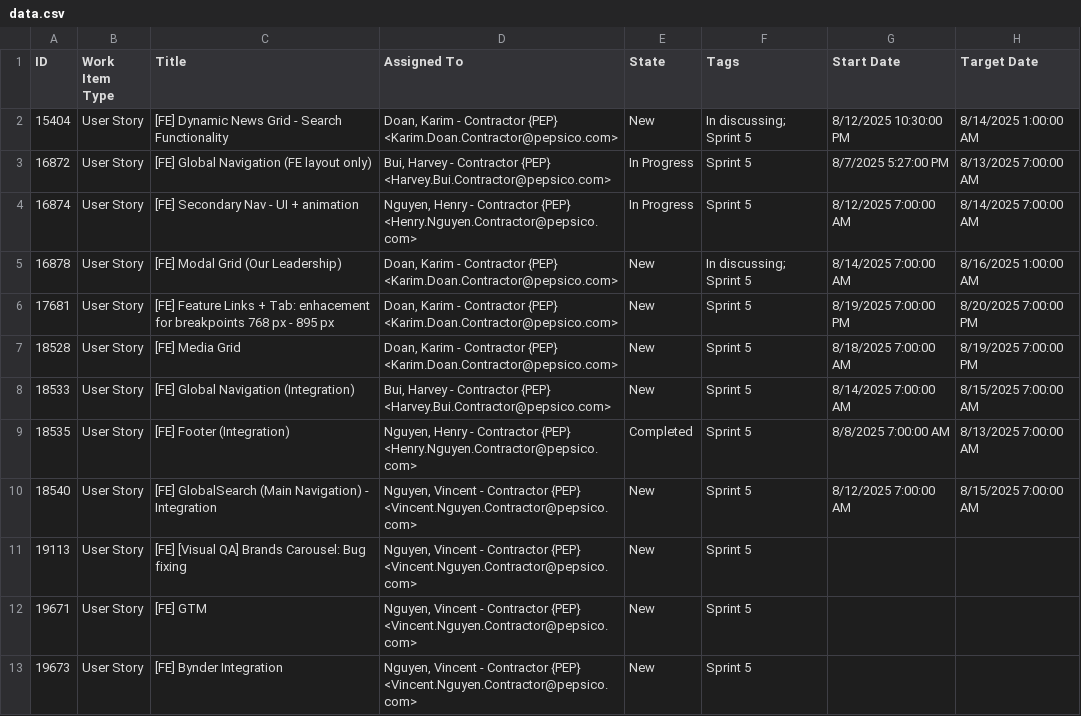
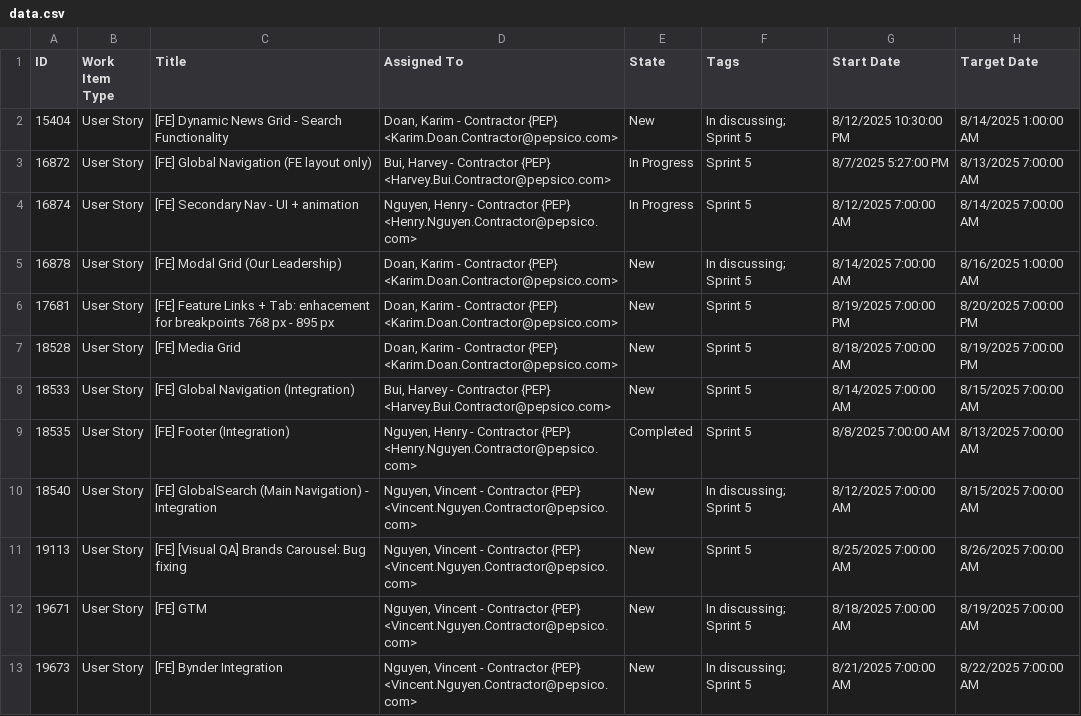
Before and after one commit to glorynguyen/ado-utils, a CSV file: public/data.csv, drawn as a sheet.

Commit message:
update data

```diff
--- a/public/data.csv
+++ b/public/data.csv
@@ -9,5 +9,5 @@
 "18535","User Story","[FE] Footer (Integration)","Nguyen, Henry - Contractor {PEP} <Henry.Nguyen.Contractor@pepsico.com>","Completed","Sprint 5","8/8/2025 7:00:00 AM","8/13/2025 7:00:00 AM"
-"18540","User Story","[FE] GlobalSearch (Main Navigation) - Integration","Nguyen, Vincent - Contractor {PEP} <Vincent.Nguyen.Contractor@pepsico.com>","New","Sprint 5","8/12/2025 7:00:00 AM","8/15/2025 7:00:00 AM"
-"19113","User Story","[FE] [Visual QA] Brands Carousel: Bug fixing","Nguyen, Vincent - Contractor {PEP} <Vincent.Nguyen.Contractor@pepsico.com>","New","Sprint 5",,
-"19671","User Story","[FE] GTM","Nguyen, Vincent - Contractor {PEP} <Vincent.Nguyen.Contractor@pepsico.com>","New","Sprint 5",,
-"19673","User Story","[FE] Bynder Integration","Nguyen, Vincent - Contractor {PEP} <Vincent.Nguyen.Contractor@pepsico.com>","New","Sprint 5",,
+"18540","User Story","[FE] GlobalSearch (Main Navigation) - Integration","Nguyen, Vincent - Contractor {PEP} <Vincent.Nguyen.Contractor@pepsico.com>","New","In discussing; Sprint 5","8/12/2025 7:00:00 AM","8/15/2025 7:00:00 AM"
+"19113","User Story","[FE] [Visual QA] Brands Carousel: Bug fixing","Nguyen, Vincent - Contractor {PEP} <Vincent.Nguyen.Contractor@pepsico.com>","New","Sprint 5","8/25/2025 7:00:00 AM","8/26/2025 7:00:00 AM"
+"19671","User Story","[FE] GTM","Nguyen, Vincent - Contractor {PEP} <Vincent.Nguyen.Contractor@pepsico.com>","New","In discussing; Sprint 5","8/18/2025 7:00:00 AM","8/19/2025 7:00:00 AM"
+"19673","User Story","[FE] Bynder Integration","Nguyen, Vincent - Contractor {PEP} <Vincent.Nguyen.Contractor@pepsico.com>","New","In discussing; Sprint 5","8/21/2025 7:00:00 AM","8/22/2025 7:00:00 AM"
```
